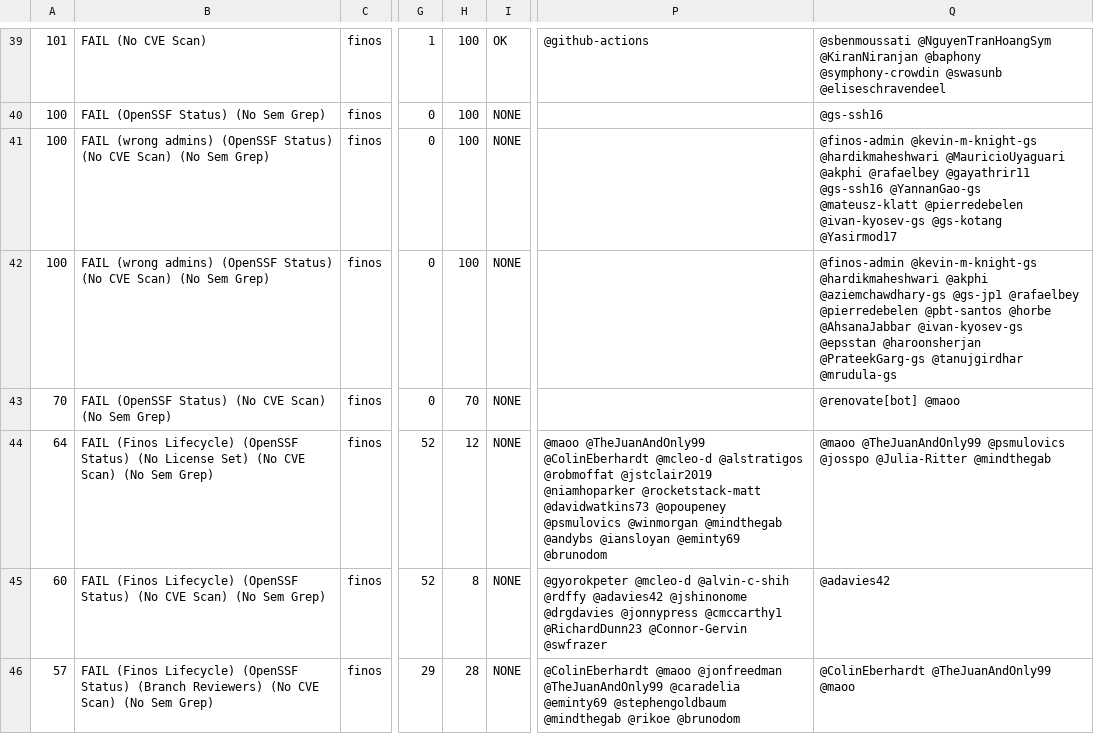
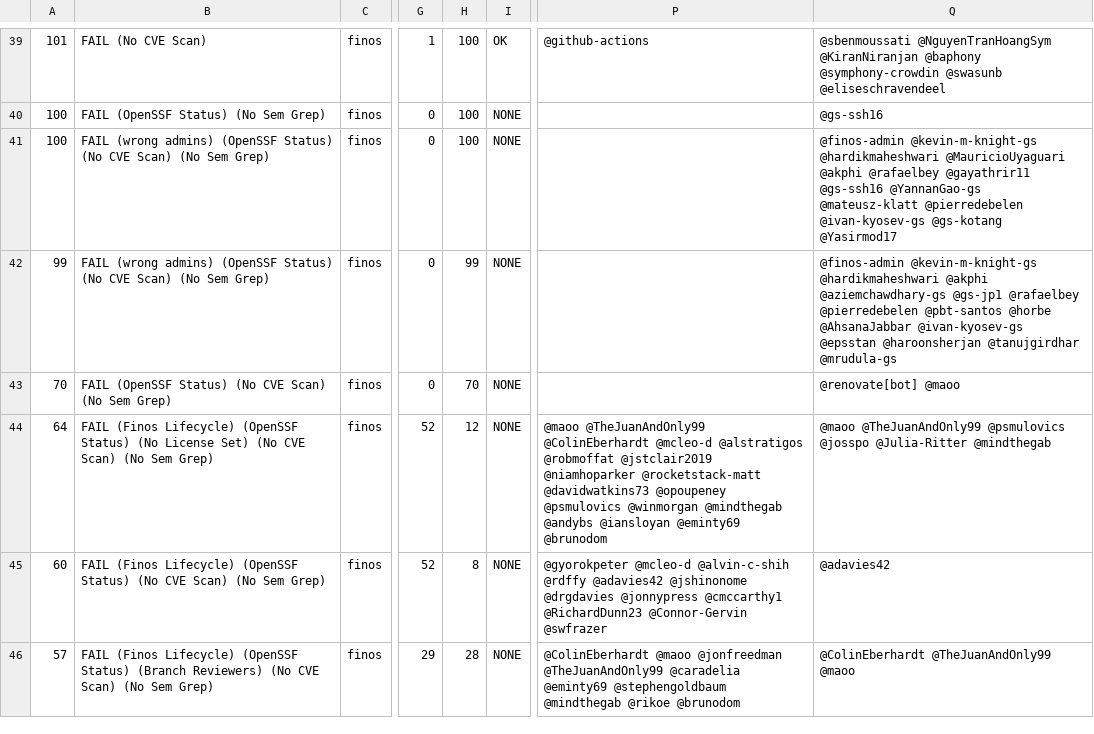
Before and after one commit to finos-labs/project-analysis, a CSV file: scan.csv, drawn as a sheet; only a part is shown, gaps mark what is left out; the diff covers the shown part only; the diff names each change by its address in the sheet, - before the commit and + after, or states it on an @@ line.

Commit message:
Landscape Scanning Generated File

```diff
--- a/scan.csv
+++ b/scan.csv
-A42: 100
+A42: 99
-H42: 100
+H42: 99
-Q42: …@epsstan @haroonsherjan @PrateekGarg-gs @tanujgirdhar @mrudula-gs
+Q42: …@epsstan @haroonsherjan @tanujgirdhar @mrudula-gs
```
Also changed, not shown: 2 added rows, 2 removed rows and 16 edited cells elsewhere in this file.
